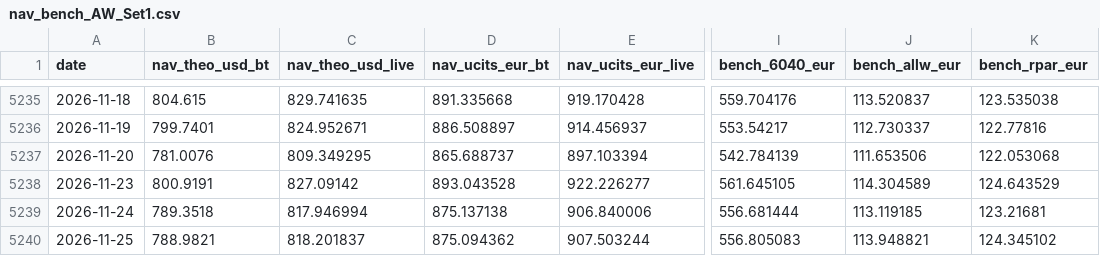
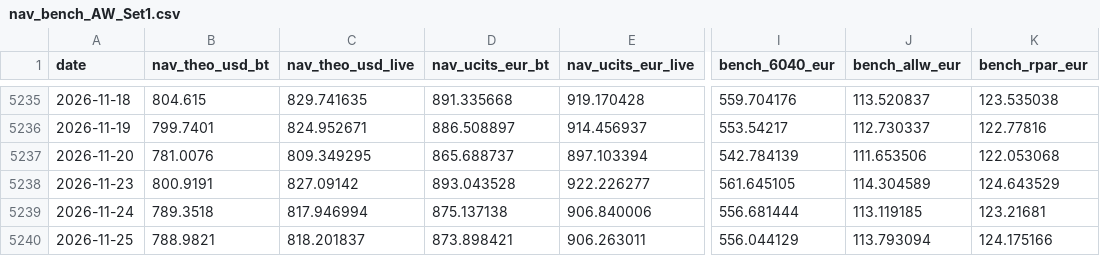
Before and after one commit to assetcontrolpro-ai/ACP-Fund-NAV, a CSV file: nav_bench_AW_Set1.csv, drawn as a sheet; only a part is shown, gaps mark what is left out; the diff names each change by its address in the sheet, - before the commit and + after, or states it on an @@ line.

Commit message:
AW daily 2026-11-27 05:03Z

```diff
--- a/nav_bench_AW_Set1.csv
+++ b/nav_bench_AW_Set1.csv
-D5240 (nav_ucits_eur_bt): 875.094362
+D5240 (nav_ucits_eur_bt): 873.898421
-E5240 (nav_ucits_eur_live): 907.503244
+E5240 (nav_ucits_eur_live): 906.263011
-I5240 (bench_6040_eur): 556.805083
+I5240 (bench_6040_eur): 556.044129
-J5240 (bench_allw_eur): 113.948821
+J5240 (bench_allw_eur): 113.793094
-K5240 (bench_rpar_eur): 124.345102
+K5240 (bench_rpar_eur): 124.175166
```
